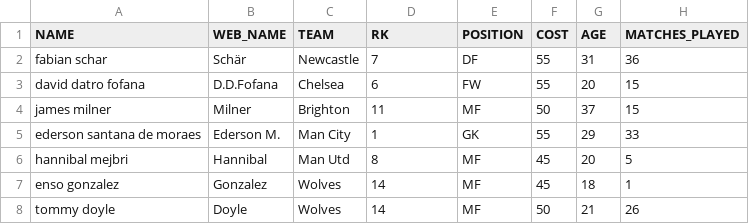
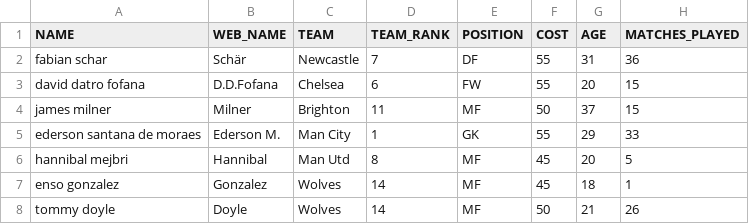
Before and after one commit to georgesoto2000/fantasy-premier-league, a CSV file: data/processed_data/TO_PREDICT_SEASON_2025.csv, drawn as a sheet; only a part is shown; the diff names each change by its address in the sheet, - before the commit and + after, or states it on an @@ line.

```diff
--- a/data/processed_data/TO_PREDICT_SEASON_2025.csv
+++ b/data/processed_data/TO_PREDICT_SEASON_2025.csv
-D1: RK
+D1: TEAM_RANK
```
Also changed, not shown: data/processed_data/TRAIN_PLAYER_DATA.csv, 7 other files.
